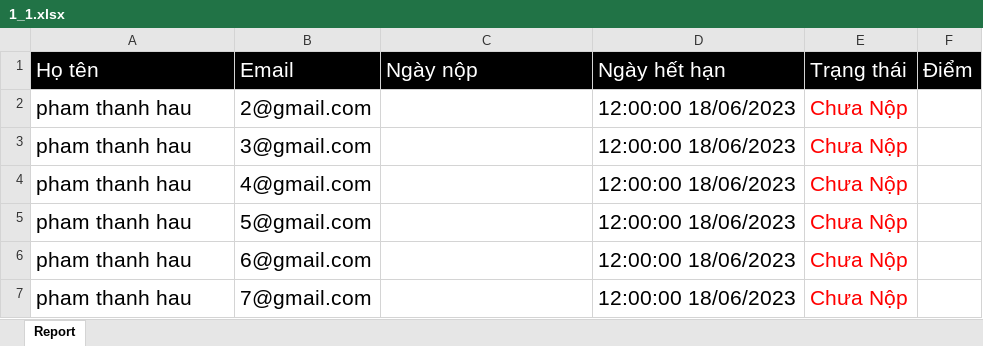
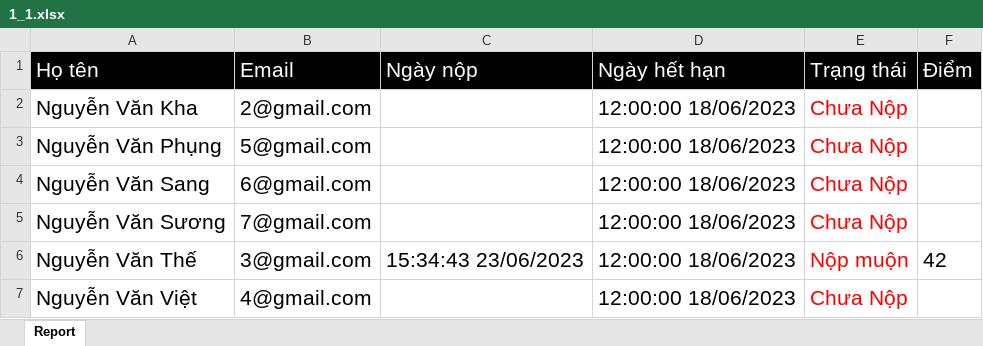
Before and after one commit to PTH-IT/DATN, an Excel workbook: Chuongtrinh/DOANTOTNGHIEP/DOANTOTNGHIEP/Content/file/1_1.xlsx, sheet Report, drawn as a sheet; values as stored, in another font and other column widths than the file's, no borders; removed rows and columns are numbered as before the commit, all else as after; the diff names each change by its address in the sheet, - before the commit and + after, or states it on an @@ line.

```diff
--- a/Chuongtrinh/DOANTOTNGHIEP/DOANTOTNGHIEP/Content/file/1_1.xlsx (sheet Report)
+++ b/Chuongtrinh/DOANTOTNGHIEP/DOANTOTNGHIEP/Content/file/1_1.xlsx (sheet Report)
-A2 (Họ tên): pham thanh hau
+A2 (Họ tên): Nguyễn Văn Kha
-row 3: pham thanh hau | 3@gmail.com |  | 12:00:00 18/06/2023 | Chưa Nộp
-row 4: pham thanh hau | 4@gmail.com |  | 12:00:00 18/06/2023 | Chưa Nộp
-A3 (Họ tên): pham thanh hau
+A3 (Họ tên): Nguyễn Văn Phụng
-A4 (Họ tên): pham thanh hau
+A4 (Họ tên): Nguyễn Văn Sang
-A5 (Họ tên): pham thanh hau
+A5 (Họ tên): Nguyễn Văn Sương
+row 6: Nguyễn Văn Thế | 3@gmail.com | 15:34:43 23/06/2023 | 12:00:00 18/06/2023 | Nộp muộn | 42
+row 7: Nguyễn Văn Việt | 4@gmail.com |  | 12:00:00 18/06/2023 | Chưa Nộp
```
Also changed, not shown: Chuongtrinh/DOANTOTNGHIEP/DOANTOTNGHIEP/Content/file/1_2.xlsx, Chuongtrinh/DOANTOTNGHIEP/DOANTOTNGHIEP/Content/file/1_3.xlsx, 40 other files.
